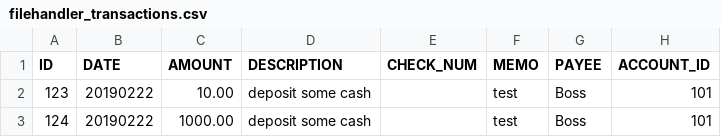
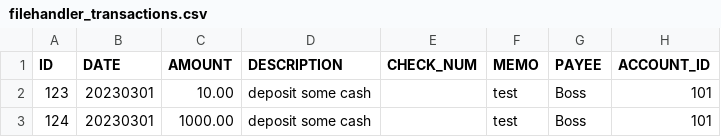
Before and after one commit to leonarduk/clearcheckbookjavaapi, a CSV file: src/main/resources/filehandler_transactions.csv, drawn as a sheet; only a part is shown; the diff names each change by its address in the sheet, - before the commit and + after, or states it on an @@ line.

```diff
--- a/src/main/resources/filehandler_transactions.csv
+++ b/src/main/resources/filehandler_transactions.csv
-B2:B3 (DATE): 20190222
+B2:B3 (DATE): 20230301
```
Also changed, not shown: 2 other files.
